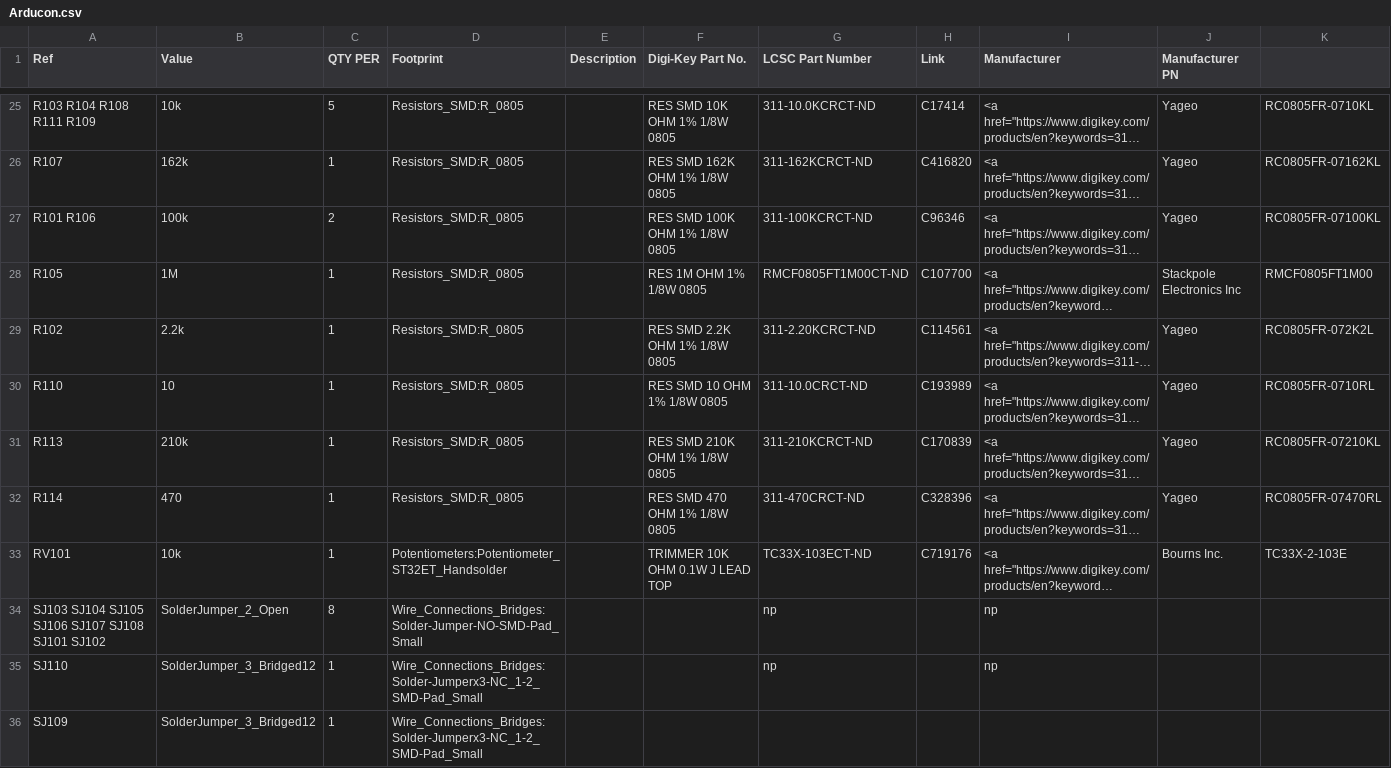
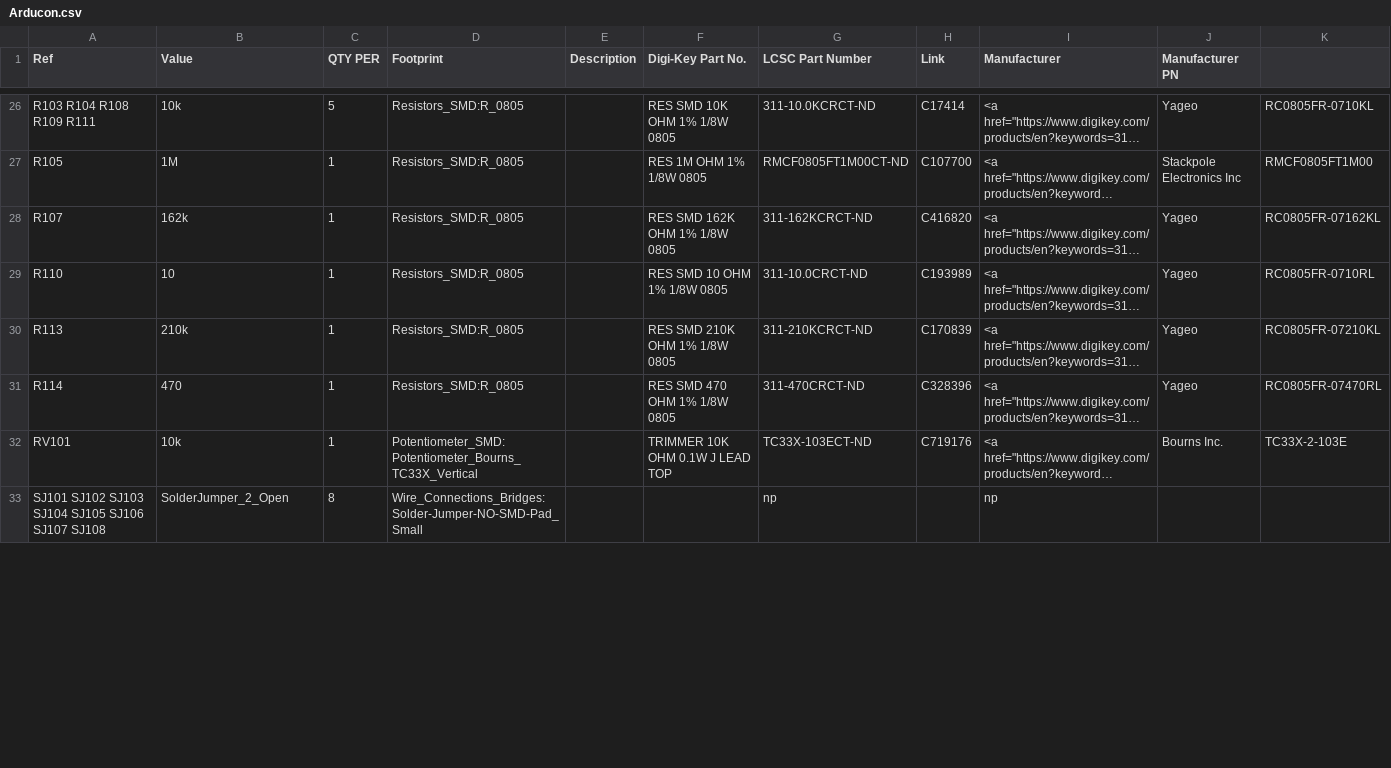
Before and after one commit to OpenARDF/Arducon, a CSV file: kicad/Arducon.csv, drawn as a sheet; only a part is shown, gaps mark what is left out; long unchanged cells end in …; removed rows and columns are numbered as before the commit, all else as after; the diff covers the shown part only; the diff names each change by its address in the sheet, - before the commit and + after, or states it on an @@ line.

```diff
--- a/kicad/Arducon.csv
+++ b/kicad/Arducon.csv
-A26 (Ref): R103 R104 R108 R111 R109
+A26 (Ref): R103 R104 R108 R109 R111
@@ row 28 moved to row 27: R105 @@
@@ row 27 moved to row 24: R101 R106 @@
@@ row 29 moved to row 25: R102 @@
-D32 (Footprint): Potentiometers:Potentiometer_ST32ET_Handsolder
+D32 (Footprint): Potentiometer_SMD:Potentiometer_Bourns_TC33X_Vertical
-A33 (Ref): SJ103 SJ104 SJ105 SJ106 SJ107 SJ108 SJ101 SJ102
+A33 (Ref): SJ101 SJ102 SJ103 SJ104 SJ105 SJ106 SJ107 SJ108
-row 35: SJ110 | SolderJumper_3_Bridged12 | 1 | Wire_Connections_Bridges:Solder-Jumperx3-NC_1-2_SMD-Pad_Small |  |  | np |  | np
-row 36: SJ109 | SolderJumper_3_Bridged12 | 1 | Wire_Connections_Bridges:Solder-Jumperx3-NC_1-2_SMD-Pad_Small
```
Also changed, not shown: 8 added rows, 7 removed rows, 5 moved rows and 14 edited cells elsewhere in this file, 10 other files.
